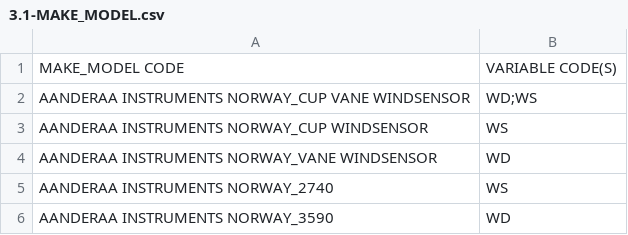
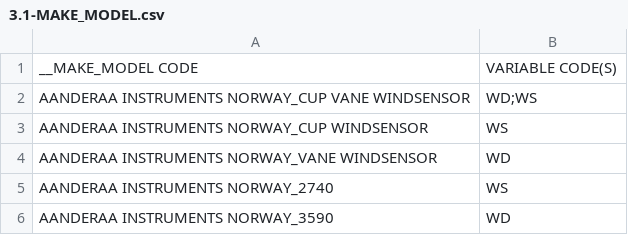
Before and after one commit to OceanOPS/sot-metadata, a CSV file: tables/3.1-MAKE_MODEL.csv, drawn as a sheet; only a part is shown.

Commit message:
Update 3.1-MAKE_MODEL.csv

```diff
--- a/tables/3.1-MAKE_MODEL.csv
+++ b/tables/3.1-MAKE_MODEL.csv
@@ -1,2 +1,2 @@
-"MAKE_MODEL CODE","VARIABLE CODE(S)"
+"__MAKE_MODEL CODE","VARIABLE CODE(S)"
 AANDERAA INSTRUMENTS NORWAY_CUP VANE WINDSENSOR,WD;WS
```
